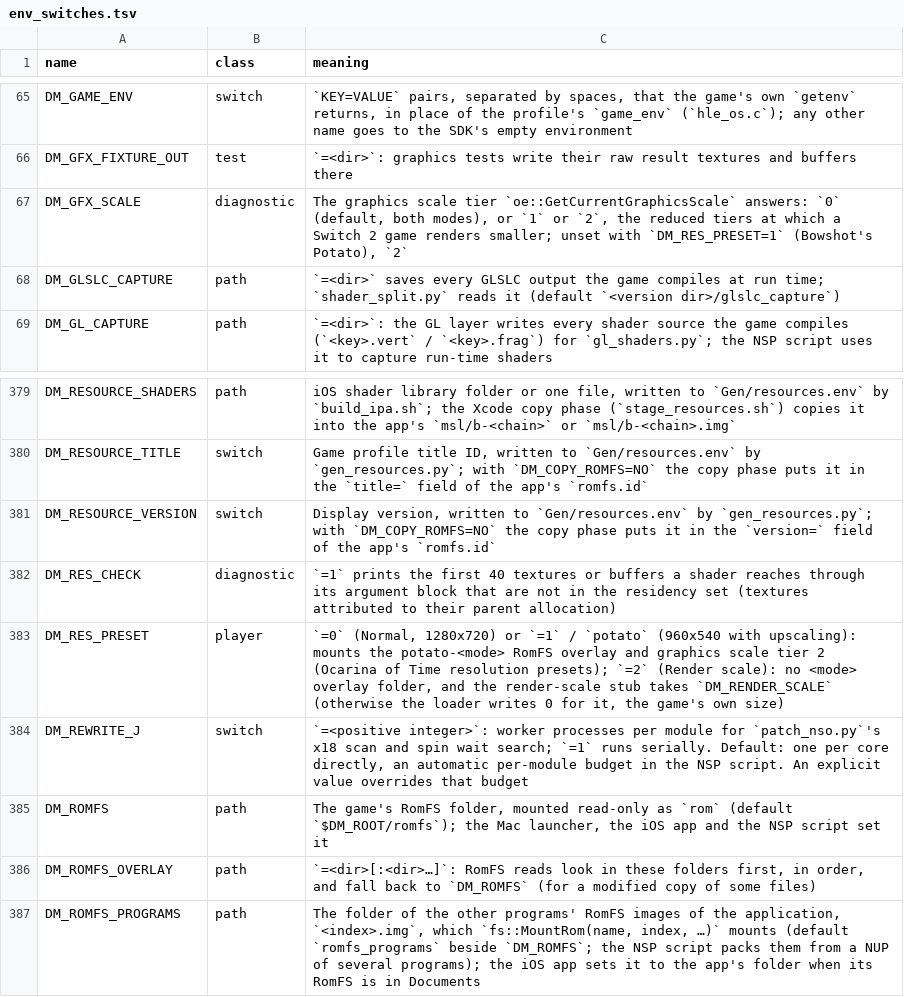
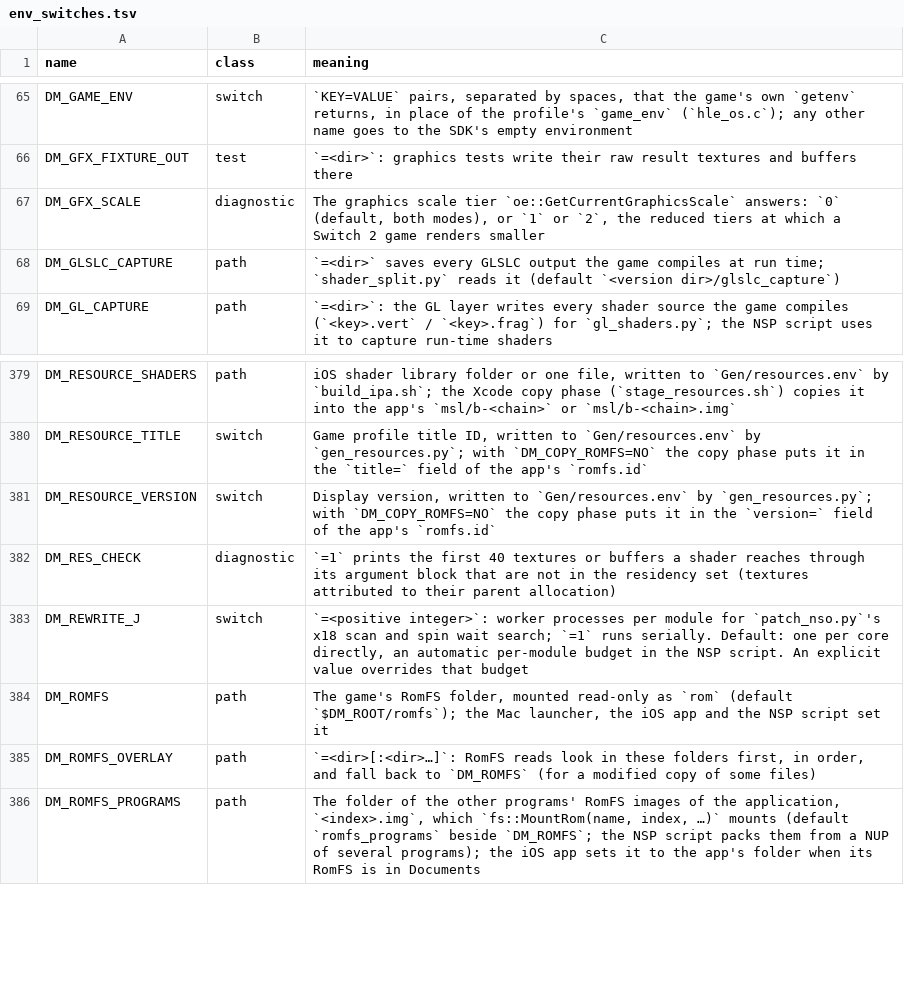
Before and after one commit to LeoGeneret/GreenKid-MV, a TSV file: docs/env_switches.tsv, drawn as a sheet; only a part is shown, gaps mark what is left out.

```diff
--- a/docs/env_switches.tsv
+++ b/docs/env_switches.tsv
@@ -66,3 +66,3 @@ DM_GAME_ENV	switch	`KEY=VALUE` pairs, separated by spaces, that the game's own `
 DM_GFX_FIXTURE_OUT	test	`=<dir>`: graphics tests write their raw result textures and buffers there
-DM_GFX_SCALE	diagnostic	The graphics scale tier `oe::GetCurrentGraphicsScale` answers: `0` (default, both modes), or `1` or `2`, the reduced tiers at which a Switch 2 game renders smaller; unset with `DM_RES_PRESET=1` (Bowshot's Potato), `2`
+DM_GFX_SCALE	diagnostic	The graphics scale tier `oe::GetCurrentGraphicsScale` answers: `0` (default, both modes), or `1` or `2`, the reduced tiers at which a Switch 2 game renders smaller
 DM_GLSLC_CAPTURE	path	`=<dir>` saves every GLSLC output the game compiles at run time; `shader_split.py` reads it (default `<version dir>/glslc_capture`)
@@ -382,3 +382,2 @@ DM_RESOURCE_VERSION	switch	Display version, written to `Gen/resources.env` by `g
 DM_RES_CHECK	diagnostic	`=1` prints the first 40 textures or buffers a shader reaches through its argument block that are not in the residency set (textures attributed to their parent allocation)
-DM_RES_PRESET	player	`=0` (Normal, 1280x720) or `=1` / `potato` (960x540 with upscaling): mounts the potato-<mode> RomFS overlay and graphics scale tier 2 (Ocarina of Time resolution presets); `=2` (Render scale): no <mode> overlay folder, and the render-scale stub takes `DM_RENDER_SCALE` (otherwise the loader writes 0 for it, the game's own size)
 DM_REWRITE_J	switch	`=<positive integer>`: worker processes per module for `patch_nso.py`'s x18 scan and spin wait search; `=1` runs serially. Default: one per core directly, an automatic per-module budget in the NSP script. An explicit value overrides that budget
```
Also changed, not shown: dm/games/0400486024DEC000/game.tsv, dm/games/settings.tsv, 18 other files.
